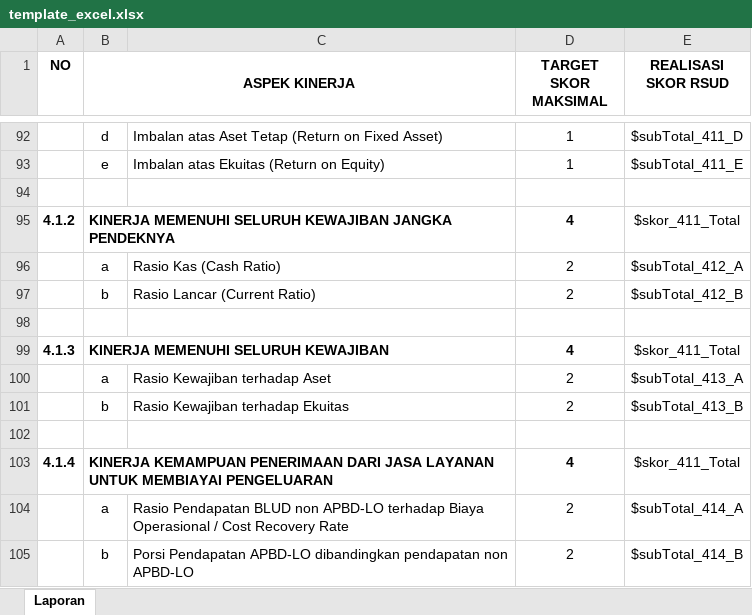
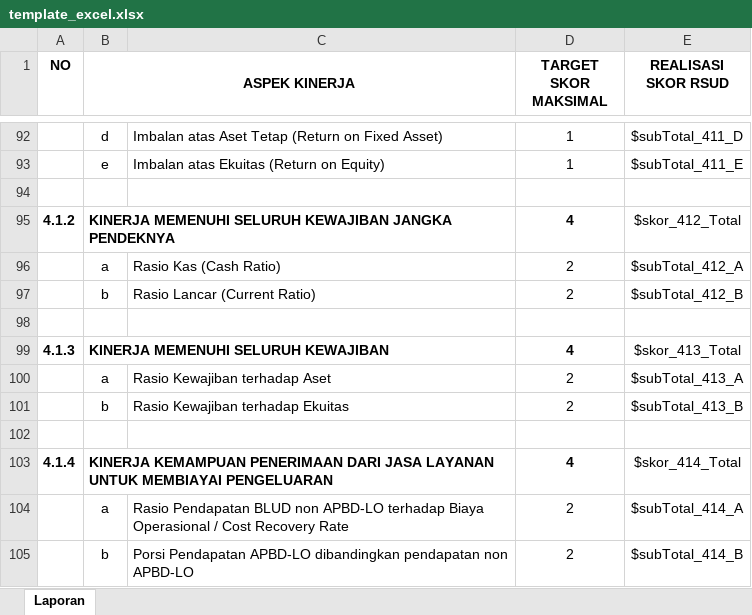
Before and after one commit to nifiira/laporan_bsc, an Excel workbook: assets/template/template_excel.xlsx, sheet Laporan, drawn as a sheet; only a part is shown, gaps mark what is left out; values as stored, in another font and other column widths than the file's, no borders; the diff names each change by its address in the sheet, - before the commit and + after, or states it on an @@ line.

Commit message:
Add files via upload

```diff
--- a/assets/template/template_excel.xlsx (sheet Laporan)
+++ b/assets/template/template_excel.xlsx (sheet Laporan)
-E95 (REALISASI SKOR RSUD): $skor_411_Total
+E95 (REALISASI SKOR RSUD): $skor_412_Total
-E99 (REALISASI SKOR RSUD): $skor_411_Total
+E99 (REALISASI SKOR RSUD): $skor_413_Total
-E103 (REALISASI SKOR RSUD): $skor_411_Total
+E103 (REALISASI SKOR RSUD): $skor_414_Total
```
